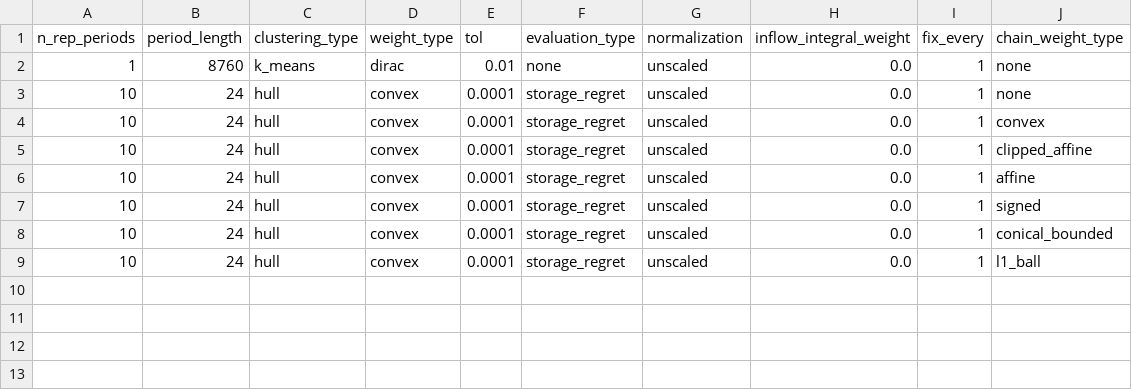
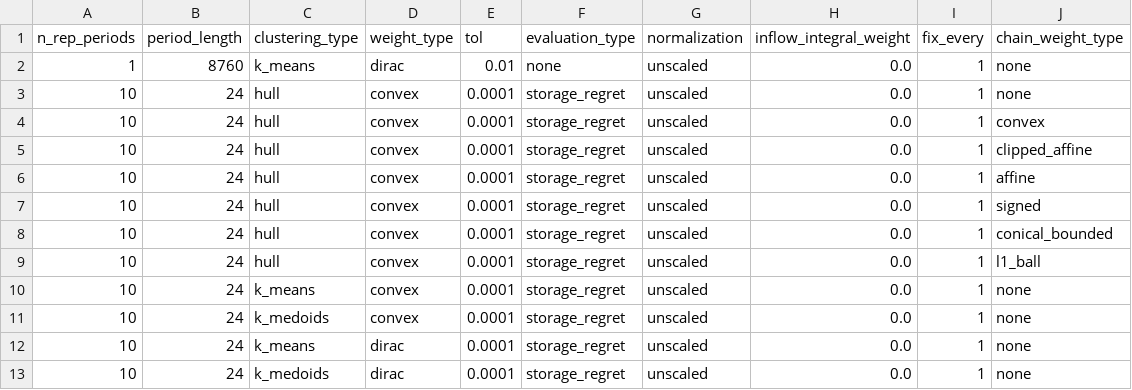
Before and after one commit to greg-neustroev/blended-rep-periods, a CSV file: inputs/tyndp/p2x_voll.csv, drawn as a sheet.

Commit message:
Add k-means/k-medoids single-matrix baselines to the P2X-VOLL comparison

```diff
--- a/inputs/tyndp/p2x_voll.csv
+++ b/inputs/tyndp/p2x_voll.csv
@@ -9 +9,5 @@ n_rep_periods,period_length,clustering_type,weight_type,tol,evaluation_type,norm
 10,24,hull,convex,0.0001,storage_regret,unscaled,0.0,1,l1_ball
+10,24,k_means,convex,0.0001,storage_regret,unscaled,0.0,1,none
+10,24,k_medoids,convex,0.0001,storage_regret,unscaled,0.0,1,none
+10,24,k_means,dirac,0.0001,storage_regret,unscaled,0.0,1,none
+10,24,k_medoids,dirac,0.0001,storage_regret,unscaled,0.0,1,none
```
